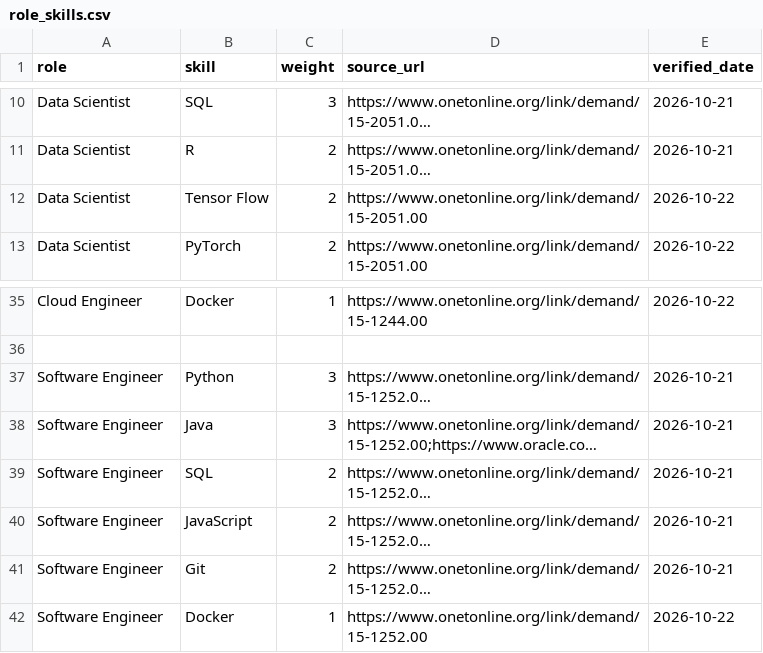
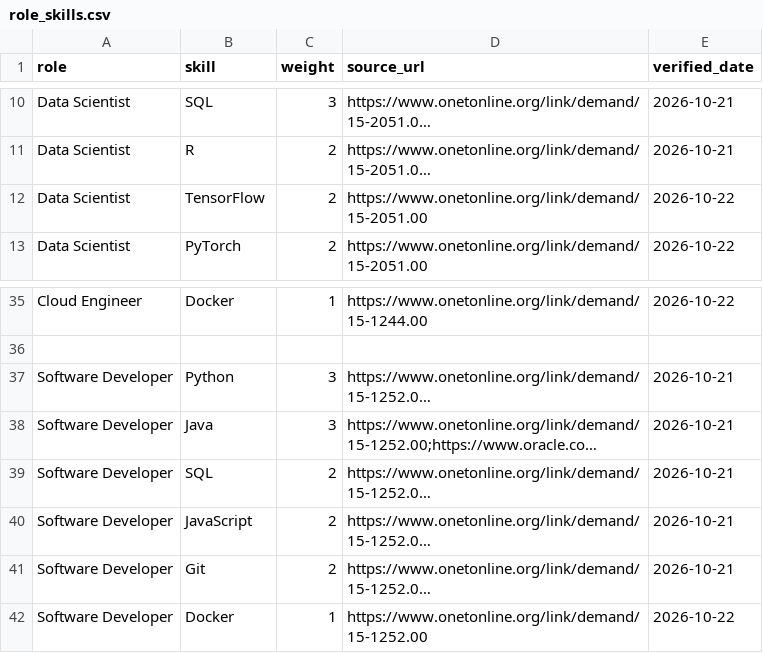
Before and after one commit to AhmedAlshafah/futurepath-ai, a CSV file: data/role_skills.csv, drawn as a sheet; only a part is shown, gaps mark what is left out; long unchanged cells end in …; the diff names each change by its address in the sheet, - before the commit and + after, or states it on an @@ line.

Commit message:
Normalized Engineer to Developer

```diff
--- a/data/role_skills.csv
+++ b/data/role_skills.csv
-B12 (skill): Tensor Flow
+B12 (skill): TensorFlow
-A37:A42 (role): Software Engineer
+A37:A42 (role): Software Developer
```
